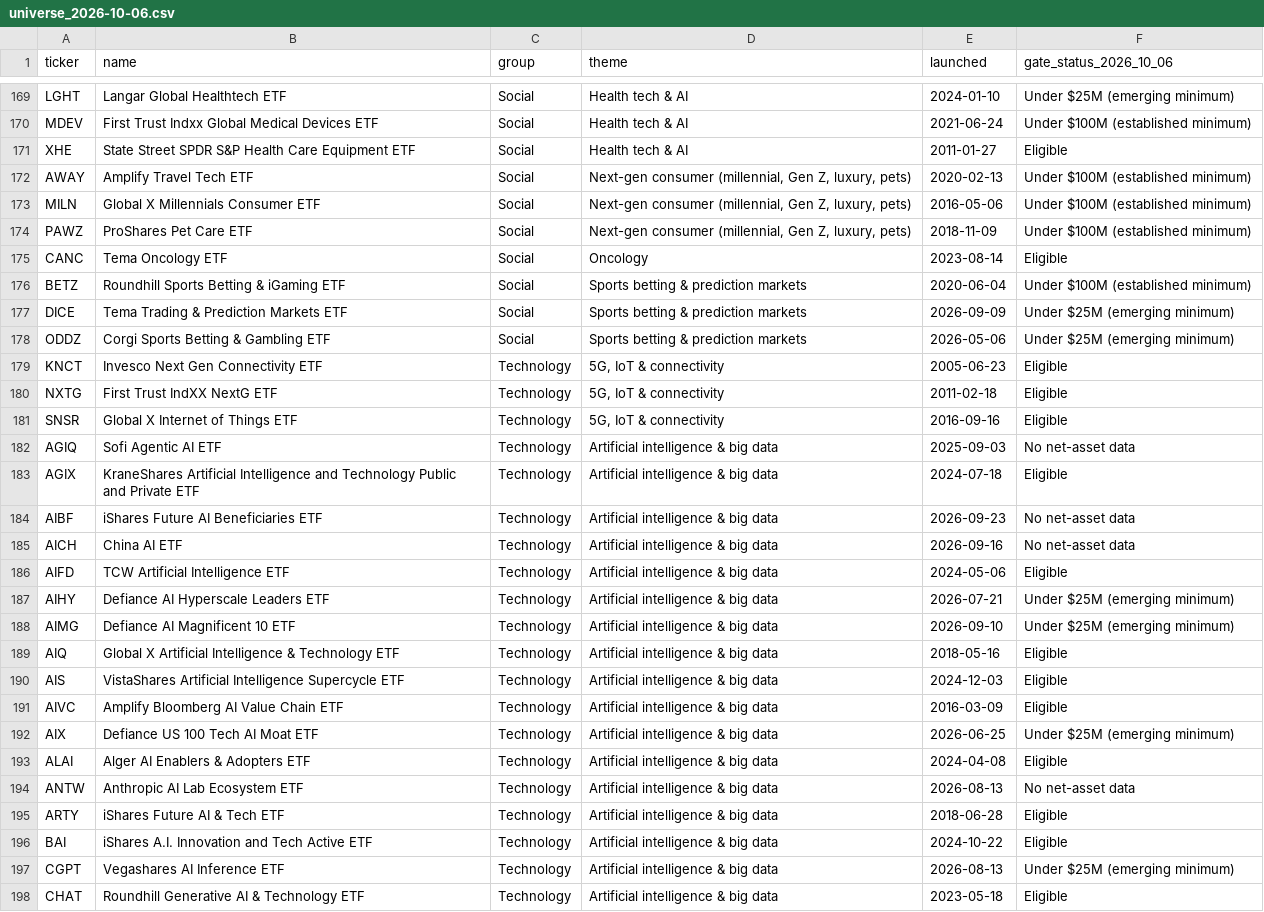
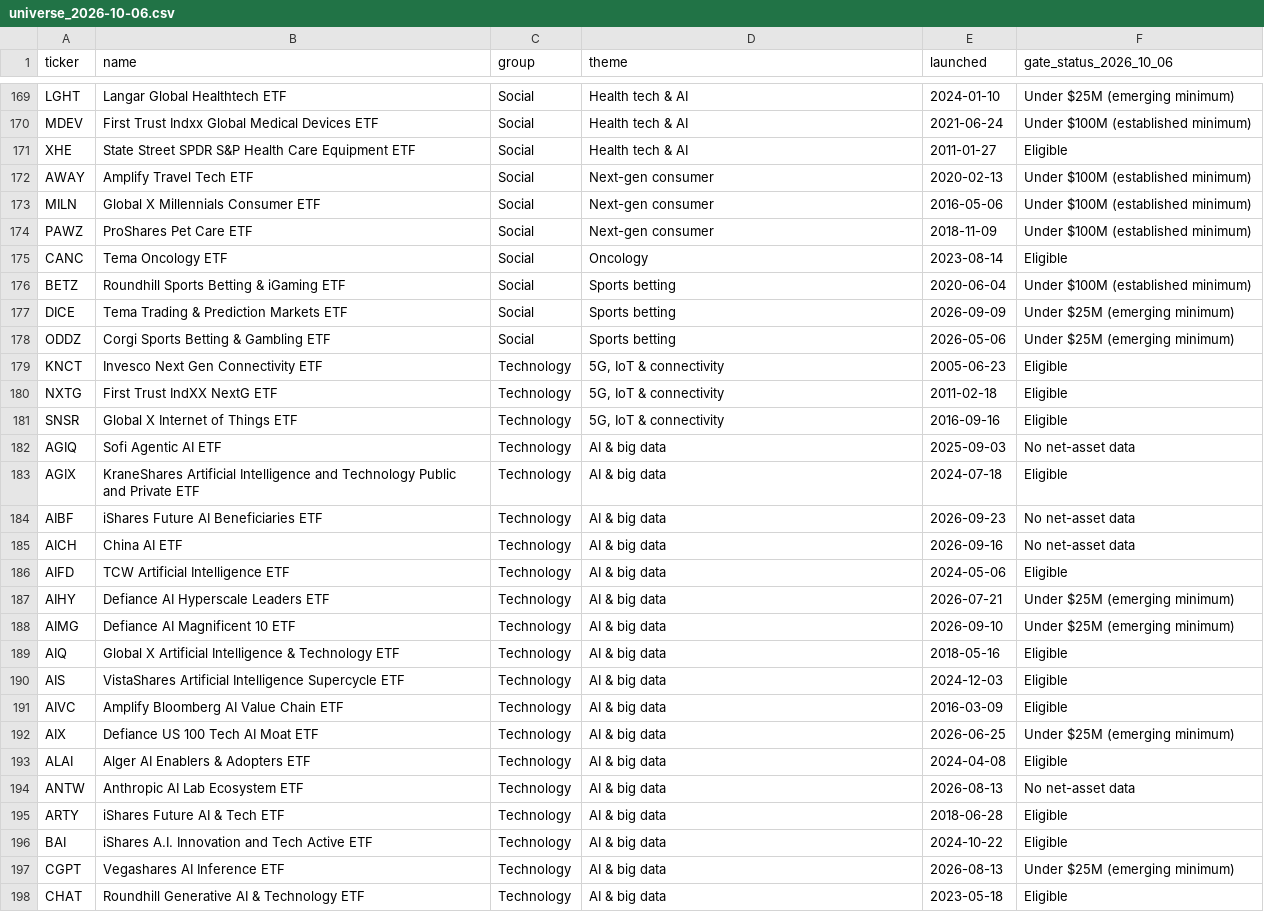
Before and after one commit to qch2012/thermatic-etf, a CSV file: seed/universe_2026-10-06.csv, drawn as a sheet; only a part is shown, gaps mark what is left out; the diff covers the shown part only.

```diff
--- a/seed/universe_2026-10-06.csv
+++ b/seed/universe_2026-10-06.csv
@@ -171,9 +171,9 @@ MDEV,First Trust Indxx Global Medical Devices ETF,Social,"Health tech & AI",2021
 XHE,State Street SPDR S&P Health Care Equipment ETF,Social,"Health tech & AI",2011-01-27,Eligible
-AWAY,Amplify Travel Tech ETF,Social,"Next-gen consumer (millennial, Gen Z, luxury, pets)",2020-02-13,Under $100M (established minimum)
-MILN,Global X Millennials Consumer ETF,Social,"Next-gen consumer (millennial, Gen Z, luxury, pets)",2016-05-06,Under $100M (established minimum)
-PAWZ,ProShares Pet Care ETF,Social,"Next-gen consumer (millennial, Gen Z, luxury, pets)",2018-11-09,Under $100M (established minimum)
+AWAY,Amplify Travel Tech ETF,Social,"Next-gen consumer",2020-02-13,Under $100M (established minimum)
+MILN,Global X Millennials Consumer ETF,Social,"Next-gen consumer",2016-05-06,Under $100M (established minimum)
+PAWZ,ProShares Pet Care ETF,Social,"Next-gen consumer",2018-11-09,Under $100M (established minimum)
 CANC,Tema Oncology ETF,Social,Oncology,2023-08-14,Eligible
-BETZ,Roundhill Sports Betting & iGaming ETF,Social,Sports betting & prediction markets,2020-06-04,Under $100M (established minimum)
-DICE,Tema Trading & Prediction Markets ETF,Social,Sports betting & prediction markets,2026-09-09,Under $25M (emerging minimum)
-ODDZ,Corgi Sports Betting & Gambling ETF,Social,Sports betting & prediction markets,2026-05-06,Under $25M (emerging minimum)
+BETZ,Roundhill Sports Betting & iGaming ETF,Social,Sports betting,2020-06-04,Under $100M (established minimum)
+DICE,Tema Trading & Prediction Markets ETF,Social,Sports betting,2026-09-09,Under $25M (emerging minimum)
+ODDZ,Corgi Sports Betting & Gambling ETF,Social,Sports betting,2026-05-06,Under $25M (emerging minimum)
 KNCT,Invesco Next Gen Connectivity ETF,Technology,"5G, IoT & connectivity",2005-06-23,Eligible
@@ -181,18 +181,18 @@ NXTG,First Trust IndXX NextG ETF,Technology,"5G, IoT & connectivity",2011-02-18,
 SNSR,Global X Internet of Things ETF,Technology,"5G, IoT & connectivity",2016-09-16,Eligible
-AGIQ,Sofi Agentic AI ETF,Technology,Artificial intelligence & big data,2025-09-03,No net-asset data
-AGIX,KraneShares Artificial Intelligence and Technology Public and Private ETF,Technology,Artificial intelligence & big data,2024-07-18,Eligible
-AIBF,iShares Future AI Beneficiaries ETF,Technology,Artificial intelligence & big data,2026-09-23,No net-asset data
-AICH,China AI ETF,Technology,Artificial intelligence & big data,2026-09-16,No net-asset data
-AIFD,TCW Artificial Intelligence ETF,Technology,Artificial intelligence & big data,2024-05-06,Eligible
-AIHY,Defiance AI Hyperscale Leaders ETF,Technology,Artificial intelligence & big data,2026-07-21,Under $25M (emerging minimum)
-AIMG,Defiance AI Magnificent 10 ETF,Technology,Artificial intelligence & big data,2026-09-10,Under $25M (emerging minimum)
-AIQ,Global X Artificial Intelligence & Technology ETF,Technology,Artificial intelligence & big data,2018-05-16,Eligible
-AIS,VistaShares Artificial Intelligence Supercycle ETF,Technology,Artificial intelligence & big data,2024-12-03,Eligible
-AIVC,Amplify Bloomberg AI Value Chain ETF,Technology,Artificial intelligence & big data,2016-03-09,Eligible
-AIX,Defiance US 100 Tech AI Moat ETF,Technology,Artificial intelligence & big data,2026-06-25,Under $25M (emerging minimum)
-ALAI,Alger AI Enablers & Adopters ETF,Technology,Artificial intelligence & big data,2024-04-08,Eligible
-ANTW,Anthropic AI Lab Ecosystem ETF,Technology,Artificial intelligence & big data,2026-08-13,No net-asset data
-ARTY,iShares Future AI & Tech ETF,Technology,Artificial intelligence & big data,2018-06-28,Eligible
-BAI,iShares A.I. Innovation and Tech Active ETF,Technology,Artificial intelligence & big data,2024-10-22,Eligible
-CGPT,Vegashares AI Inference ETF,Technology,Artificial intelligence & big data,2026-08-13,Under $25M (emerging minimum)
-CHAT,Roundhill Generative AI & Technology ETF,Technology,Artificial intelligence & big data,2023-05-18,Eligible
+AGIQ,Sofi Agentic AI ETF,Technology,AI & big data,2025-09-03,No net-asset data
+AGIX,KraneShares Artificial Intelligence and Technology Public and Private ETF,Technology,AI & big data,2024-07-18,Eligible
+AIBF,iShares Future AI Beneficiaries ETF,Technology,AI & big data,2026-09-23,No net-asset data
+AICH,China AI ETF,Technology,AI & big data,2026-09-16,No net-asset data
+AIFD,TCW Artificial Intelligence ETF,Technology,AI & big data,2024-05-06,Eligible
+AIHY,Defiance AI Hyperscale Leaders ETF,Technology,AI & big data,2026-07-21,Under $25M (emerging minimum)
+AIMG,Defiance AI Magnificent 10 ETF,Technology,AI & big data,2026-09-10,Under $25M (emerging minimum)
+AIQ,Global X Artificial Intelligence & Technology ETF,Technology,AI & big data,2018-05-16,Eligible
+AIS,VistaShares Artificial Intelligence Supercycle ETF,Technology,AI & big data,2024-12-03,Eligible
+AIVC,Amplify Bloomberg AI Value Chain ETF,Technology,AI & big data,2016-03-09,Eligible
+AIX,Defiance US 100 Tech AI Moat ETF,Technology,AI & big data,2026-06-25,Under $25M (emerging minimum)
+ALAI,Alger AI Enablers & Adopters ETF,Technology,AI & big data,2024-04-08,Eligible
+ANTW,Anthropic AI Lab Ecosystem ETF,Technology,AI & big data,2026-08-13,No net-asset data
+ARTY,iShares Future AI & Tech ETF,Technology,AI & big data,2018-06-28,Eligible
+BAI,iShares A.I. Innovation and Tech Active ETF,Technology,AI & big data,2024-10-22,Eligible
+CGPT,Vegashares AI Inference ETF,Technology,AI & big data,2026-08-13,Under $25M (emerging minimum)
+CHAT,Roundhill Generative AI & Technology ETF,Technology,AI & big data,2023-05-18,Eligible
```
Also changed, not shown: 74 edited cells elsewhere in this file, reports/rescreen-2026-10-17.universe.csv, 9 other files.
